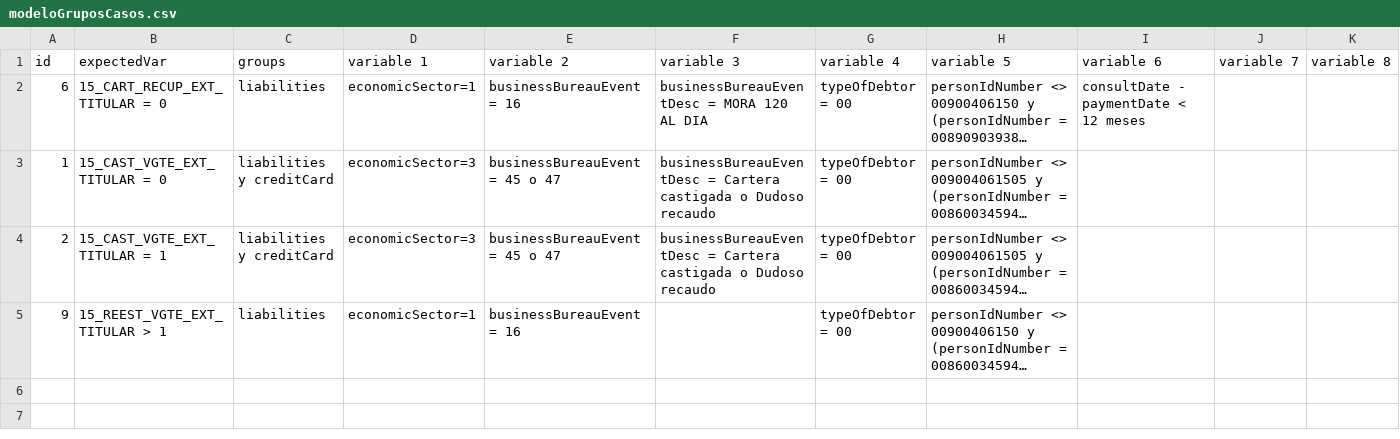
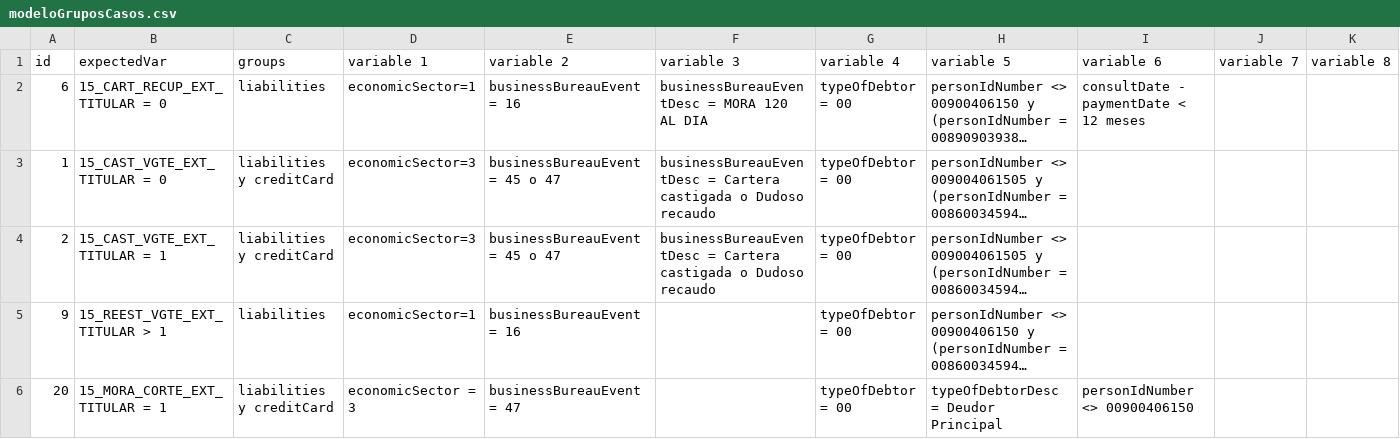
Before and after one commit to ribarr1/aceleradorFinanciero, a CSV file: src/main/resources/modeloGruposCasos.csv, drawn as a sheet; only a part is shown; long unchanged cells end in …; rows hold the shown columns only; the diff names each change by its address in the sheet, - before the commit and + after, or states it on an @@ line.

Commit message:
Add typeOfDeptor

```diff
--- a/src/main/resources/modeloGruposCasos.csv
+++ b/src/main/resources/modeloGruposCasos.csv
+row 6: 20 | 15_MORA_CORTE_EXT_TITULAR = 1 | liabilities y creditCard | economicSector = 3 | businessBureauEvent = 47 |  | typeOfDebtor = 00 | typeOfDebtorDesc = Deudor Principal | personIdNumber <> 00900406150
```
Also changed, not shown: 1 other file.
